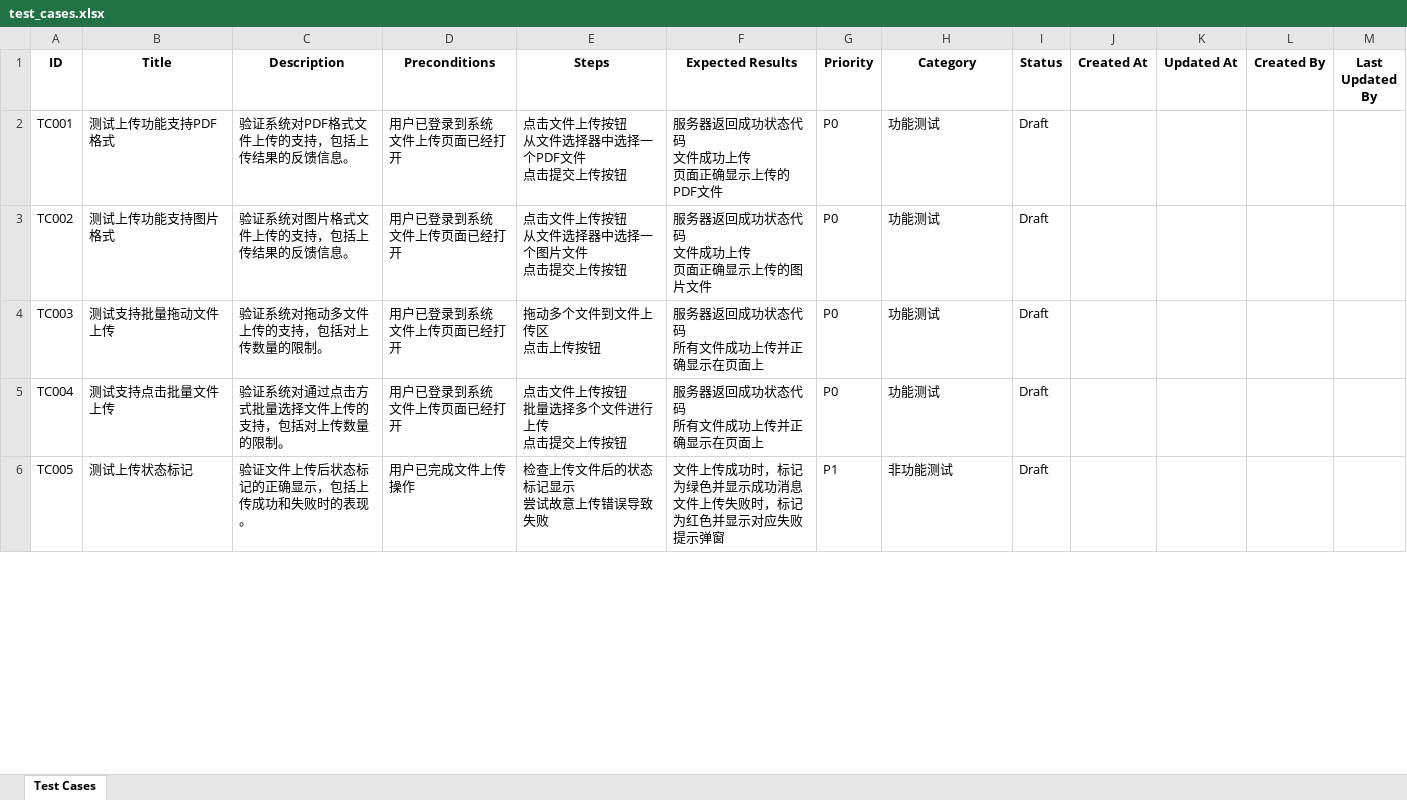
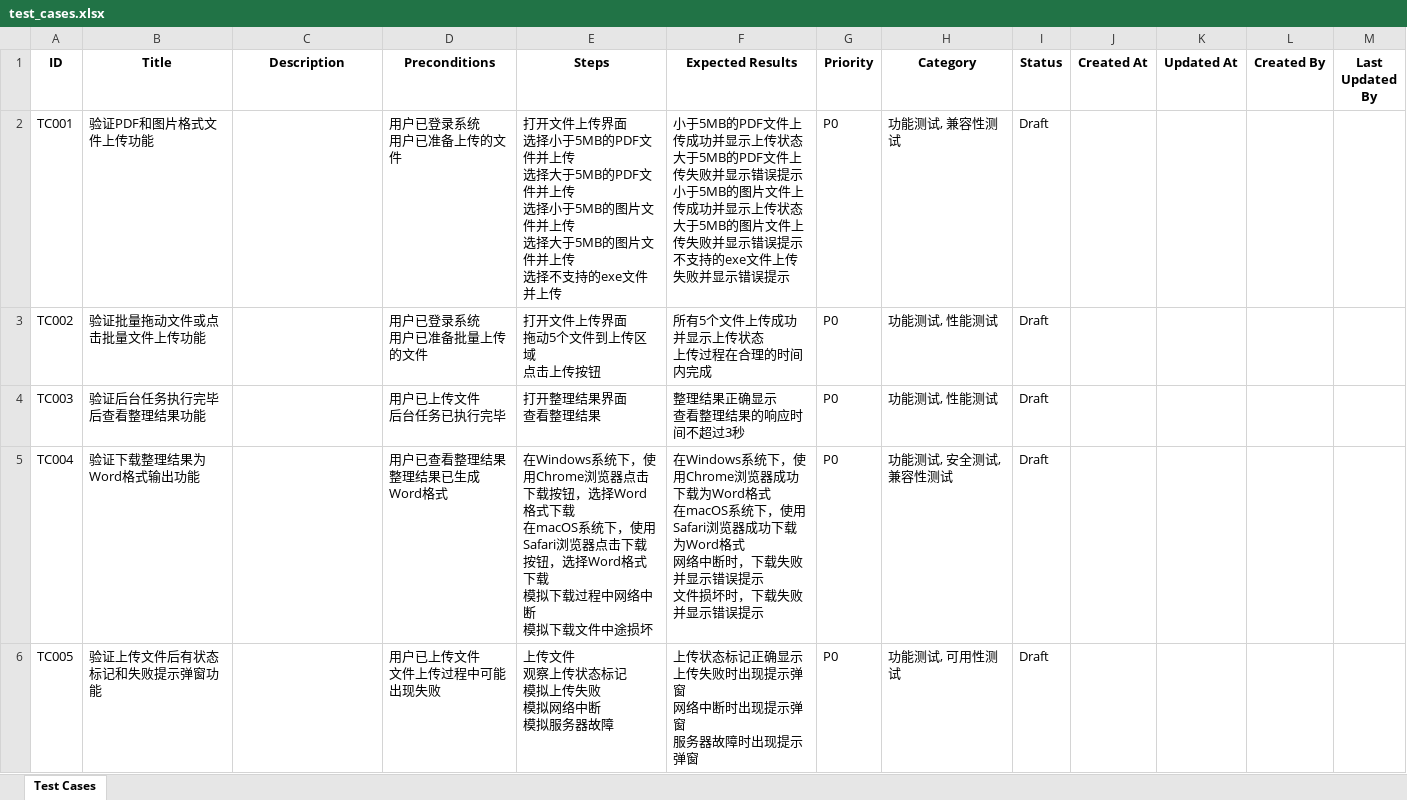
Before and after one commit to shuangliangQiu/Auto_Generate_Test_Cases, an Excel workbook: test_cases.xlsx, sheet Test Cases, drawn as a sheet; only a part is shown; values as stored, in another font and other column widths than the file's, no borders; ↵ is a line break in a cell; the diff covers the shown part only; the diff names each change by its address in the sheet, - before the commit and + after, or states it on an @@ line.

```diff
--- a/test_cases.xlsx (sheet Test Cases)
+++ b/test_cases.xlsx (sheet Test Cases)
-B2 (Title): 测试上传功能支持PDF格式
+B2 (Title): 验证PDF和图片格式文件上传功能
-C2 (Description): 验证系统对PDF格式文件上传的支持，包括上传结果的反馈信息。
+C2 (Description): (empty)
-D2 (Preconditions): 用户已登录到系统 ↵ 文件上传页面已经打开
+D2 (Preconditions): 用户已登录系统 ↵ 用户已准备上传的文件
-E2 (Steps): 点击文件上传按钮 ↵ 从文件选择器中选择一个PDF文件 ↵ 点击提交上传按钮
+E2 (Steps): 打开文件上传界面 ↵ 选择小于5MB的PDF文件并上传 ↵ 选择大于5MB的PDF文件并上传 ↵ 选择小于5MB的图片文件并上传 ↵ 选择大于5MB的图片文件并上传 ↵ 选择不支持的exe文件并上传
-F2 (Expected Results): 服务器返回成功状态代码 ↵ 文件成功上传 ↵ 页面正确显示上传的PDF文件
+F2 (Expected Results): 小于5MB的PDF文件上传成功并显示上传状态 ↵ 大于5MB的PDF文件上传失败并显示错误提示 ↵ 小于5MB的图片文件上传成功并显示上传状态 ↵ 大于5MB的图片文件上传失败并显示错误提示 ↵ 不支持的exe文件上传失败并显示错误提示
-H2 (Category): 功能测试
+H2 (Category): 功能测试, 兼容性测试
-B3 (Title): 测试上传功能支持图片格式
+B3 (Title): 验证批量拖动文件或点击批量文件上传功能
-C3 (Description): 验证系统对图片格式文件上传的支持，包括上传结果的反馈信息。
+C3 (Description): (empty)
-D3 (Preconditions): 用户已登录到系统 ↵ 文件上传页面已经打开
+D3 (Preconditions): 用户已登录系统 ↵ 用户已准备批量上传的文件
-E3 (Steps): 点击文件上传按钮 ↵ 从文件选择器中选择一个图片文件 ↵ 点击提交上传按钮
+E3 (Steps): 打开文件上传界面 ↵ 拖动5个文件到上传区域 ↵ 点击上传按钮
-F3 (Expected Results): 服务器返回成功状态代码 ↵ 文件成功上传 ↵ 页面正确显示上传的图片文件
+F3 (Expected Results): 所有5个文件上传成功并显示上传状态 ↵ 上传过程在合理的时间内完成
-H3:H4 (Category): 功能测试
+H3:H4 (Category): 功能测试, 性能测试
-B4 (Title): 测试支持批量拖动文件上传
+B4 (Title): 验证后台任务执行完毕后查看整理结果功能
-C4 (Description): 验证系统对拖动多文件上传的支持，包括对上传数量的限制。
+C4 (Description): (empty)
-D4 (Preconditions): 用户已登录到系统 ↵ 文件上传页面已经打开
+D4 (Preconditions): 用户已上传文件 ↵ 后台任务已执行完毕
-E4 (Steps): 拖动多个文件到文件上传区 ↵ 点击上传按钮
+E4 (Steps): 打开整理结果界面 ↵ 查看整理结果
-F4 (Expected Results): 服务器返回成功状态代码 ↵ 所有文件成功上传并正确显示在页面上
+F4 (Expected Results): 整理结果正确显示 ↵ 查看整理结果的响应时间不超过3秒
-B5 (Title): 测试支持点击批量文件上传
+B5 (Title): 验证下载整理结果为Word格式输出功能
-C5 (Description): 验证系统对通过点击方式批量选择文件上传的支持，包括对上传数量的限制。
+C5 (Description): (empty)
-D5 (Preconditions): 用户已登录到系统 ↵ 文件上传页面已经打开
+D5 (Preconditions): 用户已查看整理结果 ↵ 整理结果已生成Word格式
-E5 (Steps): 点击文件上传按钮 ↵ 批量选择多个文件进行上传 ↵ 点击提交上传按钮
+E5 (Steps): 在Windows系统下，使用Chrome浏览器点击下载按钮，选择Word格式下载 ↵ 在macOS系统下，使用Safari浏览器点击下载按钮，选择Word格式下载 ↵ 模拟下载过程中网络中断 ↵ 模拟下载文件中途损坏
-F5 (Expected Results): 服务器返回成功状态代码 ↵ 所有文件成功上传并正确显示在页面上
+F5 (Expected Results): 在Windows系统下，使用Chrome浏览器成功下载为Word格式 ↵ 在macOS系统下，使用Safari浏览器成功下载为Word格式 ↵ 网络中断时，下载失败并显示错误提示 ↵ 文件损坏时，下载失败并显示错误提示
-H5 (Category): 功能测试
+H5 (Category): 功能测试, 安全测试, 兼容性测试
-B6 (Title): 测试上传状态标记
+B6 (Title): 验证上传文件后有状态标记和失败提示弹窗功能
-C6 (Description): 验证文件上传后状态标记的正确显示，包括上传成功和失败时的表现。
+C6 (Description): (empty)
-D6 (Preconditions): 用户已完成文件上传操作
+D6 (Preconditions): 用户已上传文件 ↵ 文件上传过程中可能出现失败
-E6 (Steps): 检查上传文件后的状态标记显示 ↵ 尝试故意上传错误导致失败
+E6 (Steps): 上传文件 ↵ 观察上传状态标记 ↵ 模拟上传失败 ↵ 模拟网络中断 ↵ 模拟服务器故障
-F6 (Expected Results): 文件上传成功时，标记为绿色并显示成功消息 ↵ 文件上传失败时，标记为红色并显示对应失败提示弹窗
+F6 (Expected Results): 上传状态标记正确显示 ↵ 上传失败时出现提示弹窗 ↵ 网络中断时出现提示弹窗 ↵ 服务器故障时出现提示弹窗
-G6 (Priority): P1
+G6 (Priority): P0
-H6 (Category): 非功能测试
+H6 (Category): 功能测试, 可用性测试
```
Also changed, not shown: 6 removed rows and 33 edited cells elsewhere in this sheet, 18 other files.
